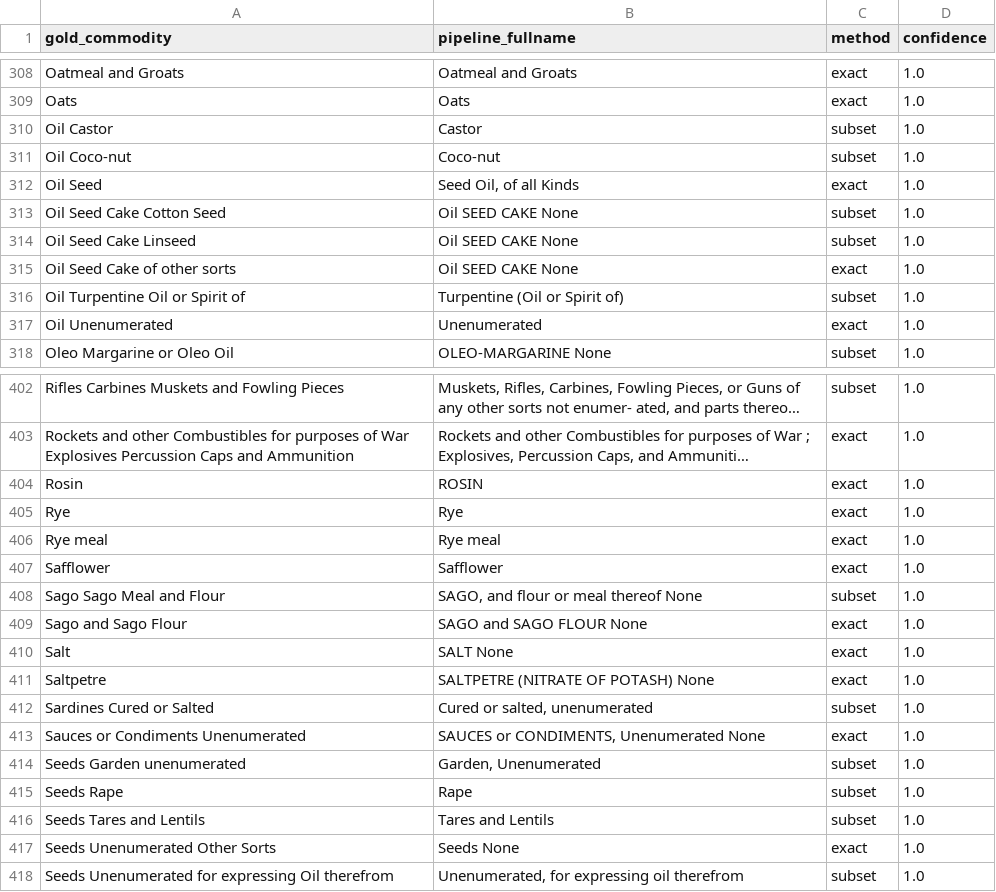
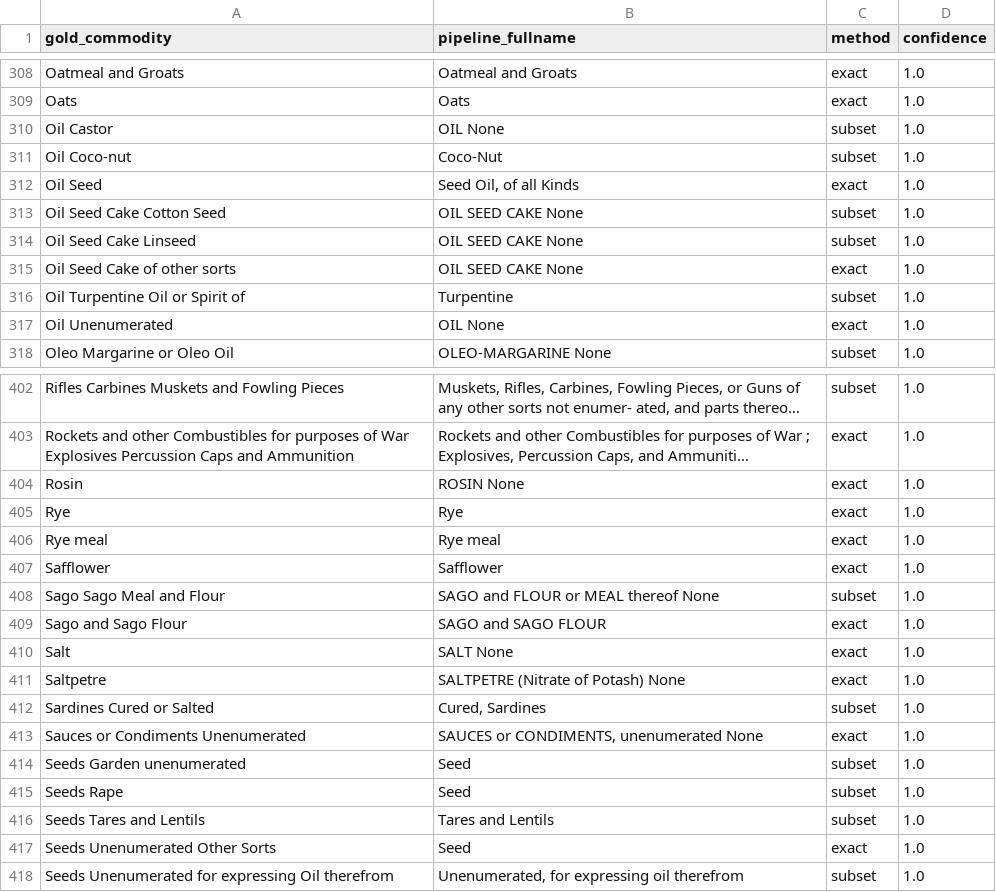
Before and after one commit to jburnford/uk-trade-db, a CSV file: reference/commodity_gold_crosswalk.csv, drawn as a sheet; only a part is shown, gaps mark what is left out; long unchanged cells end in …; the diff covers the shown part only; the diff names each change by its address in the sheet, - before the commit and + after, or states it on an @@ line.

```diff
--- a/reference/commodity_gold_crosswalk.csv
+++ b/reference/commodity_gold_crosswalk.csv
-B310 (pipeline_fullname): Castor
+B310 (pipeline_fullname): OIL None
-B311 (pipeline_fullname): Coco-nut
+B311 (pipeline_fullname): Coco-Nut
-B313:B315 (pipeline_fullname): Oil SEED CAKE None
+B313:B315 (pipeline_fullname): OIL SEED CAKE None
-B316 (pipeline_fullname): Turpentine (Oil or Spirit of)
+B316 (pipeline_fullname): Turpentine
-B317 (pipeline_fullname): Unenumerated
+B317 (pipeline_fullname): OIL None
-B404 (pipeline_fullname): ROSIN
+B404 (pipeline_fullname): ROSIN None
-B408 (pipeline_fullname): SAGO, and flour or meal thereof None
+B408 (pipeline_fullname): SAGO and FLOUR or MEAL thereof None
-B409 (pipeline_fullname): SAGO and SAGO FLOUR None
+B409 (pipeline_fullname): SAGO and SAGO FLOUR
-B411 (pipeline_fullname): SALTPETRE (NITRATE OF POTASH) None
+B411 (pipeline_fullname): SALTPETRE (Nitrate of Potash) None
-B412 (pipeline_fullname): Cured or salted, unenumerated
+B412 (pipeline_fullname): Cured, Sardines
-B413 (pipeline_fullname): SAUCES or CONDIMENTS, Unenumerated None
+B413 (pipeline_fullname): SAUCES or CONDIMENTS, unenumerated None
-B414 (pipeline_fullname): Garden, Unenumerated
+B414 (pipeline_fullname): Seed
-B415 (pipeline_fullname): Rape
+B415 (pipeline_fullname): Seed
-B417 (pipeline_fullname): Seeds None
+B417 (pipeline_fullname): Seed
```
Also changed, not shown: 114 edited cells elsewhere in this file, reports/gold_attribution_defects.csv, reports/gold_missing_commodities.csv, 9 other files.
